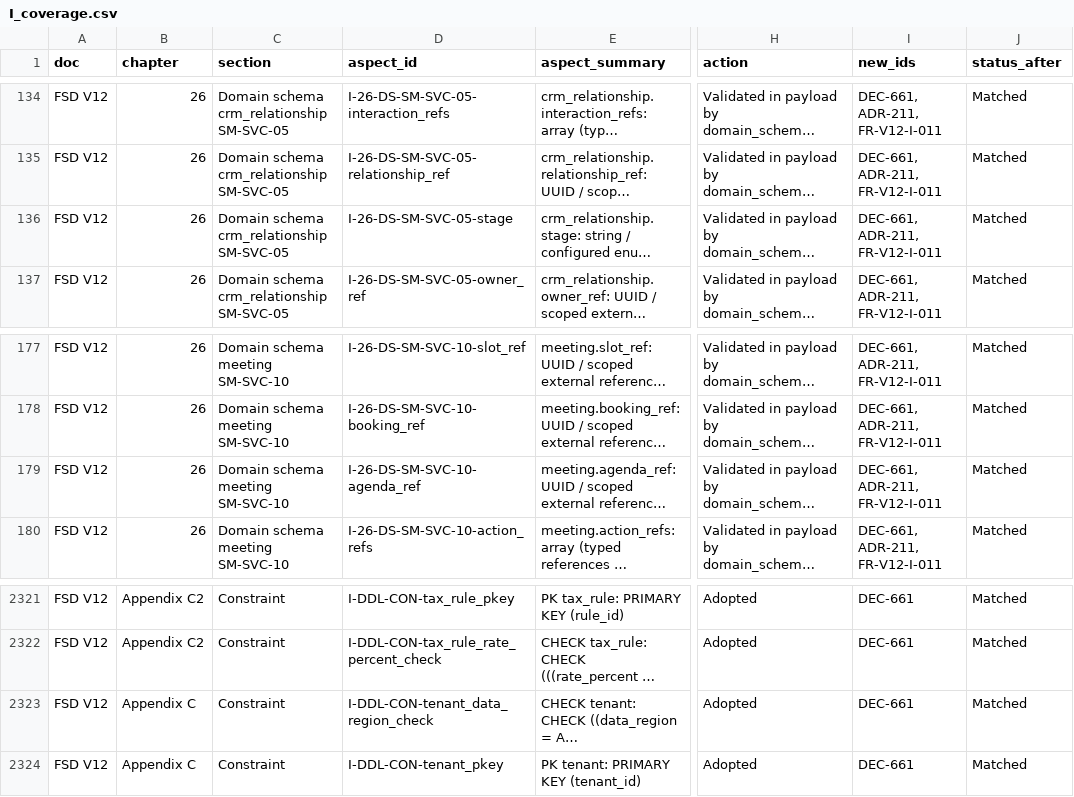
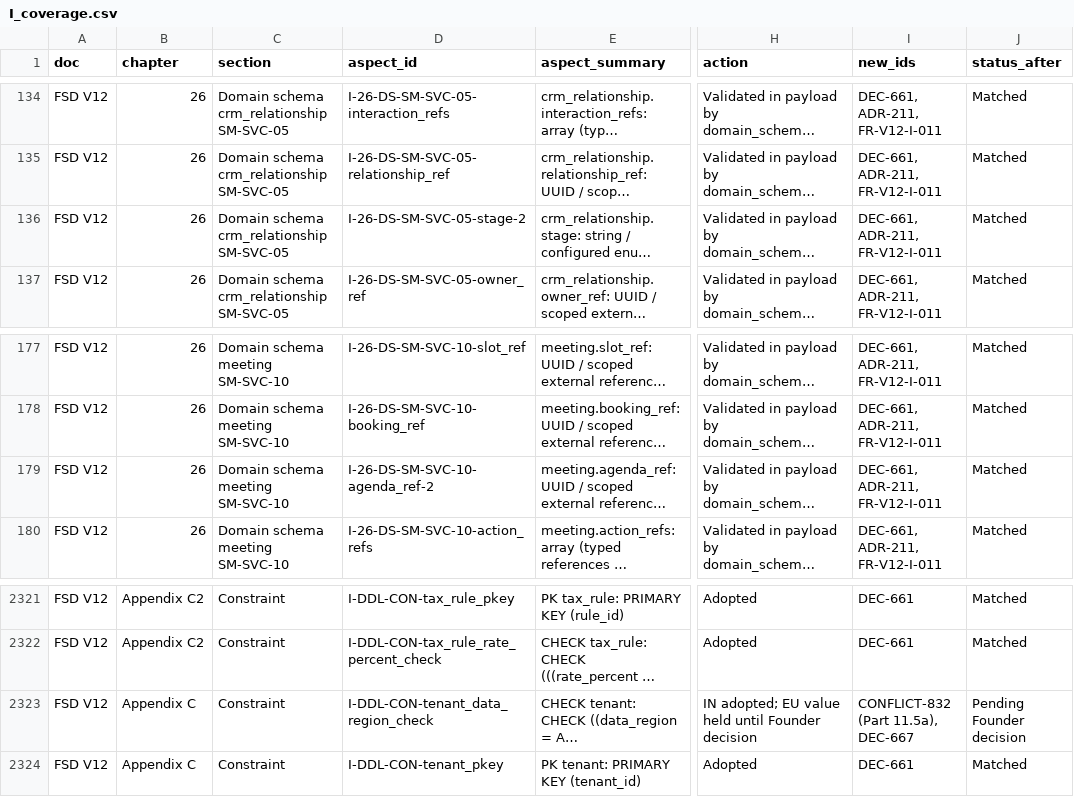
Before and after one commit to vishnukeerthi0428-ctrl/Allinonecalculator, a CSV file: blueprint/final/coverage_v12/I_coverage.csv, drawn as a sheet; only a part is shown, gaps mark what is left out; long unchanged cells end in …; the diff names each change by its address in the sheet, - before the commit and + after, or states it on an @@ line.

```diff
--- a/blueprint/final/coverage_v12/I_coverage.csv
+++ b/blueprint/final/coverage_v12/I_coverage.csv
-D136 (aspect_id): I-26-DS-SM-SVC-05-stage
+D136 (aspect_id): I-26-DS-SM-SVC-05-stage-2
-D179 (aspect_id): I-26-DS-SM-SVC-10-agenda_ref
+D179 (aspect_id): I-26-DS-SM-SVC-10-agenda_ref-2
-H2323 (action): Adopted
+H2323 (action): IN adopted; EU value held until Founder decision
-I2323 (new_ids): DEC-661
+I2323 (new_ids): CONFLICT-832 (Part 11.5a), DEC-667
-J2323 (status_after): Matched
+J2323 (status_after): Pending Founder decision
```
Also changed, not shown: 4 other files.
